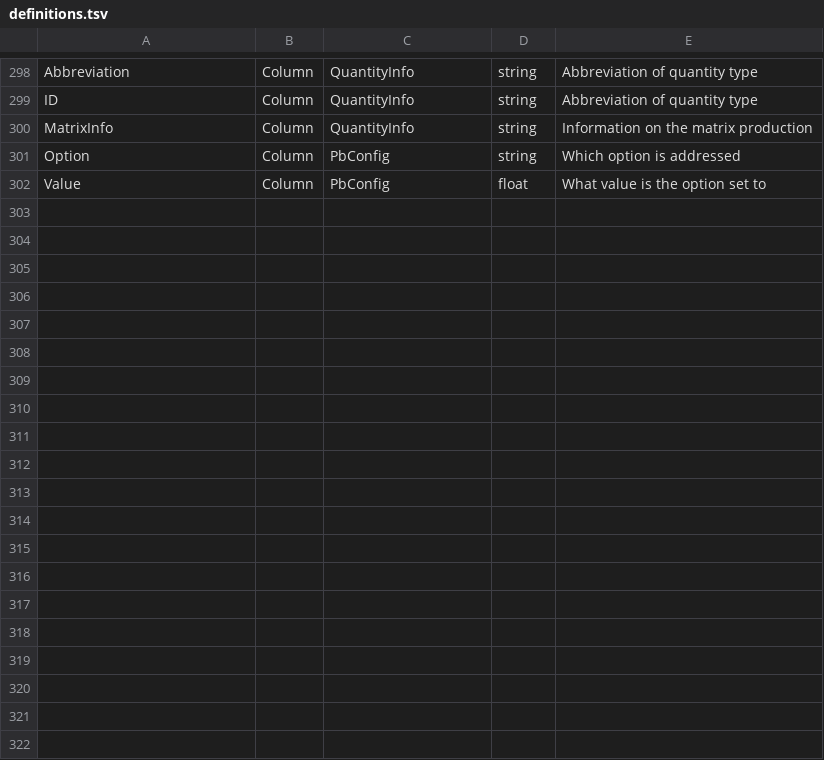
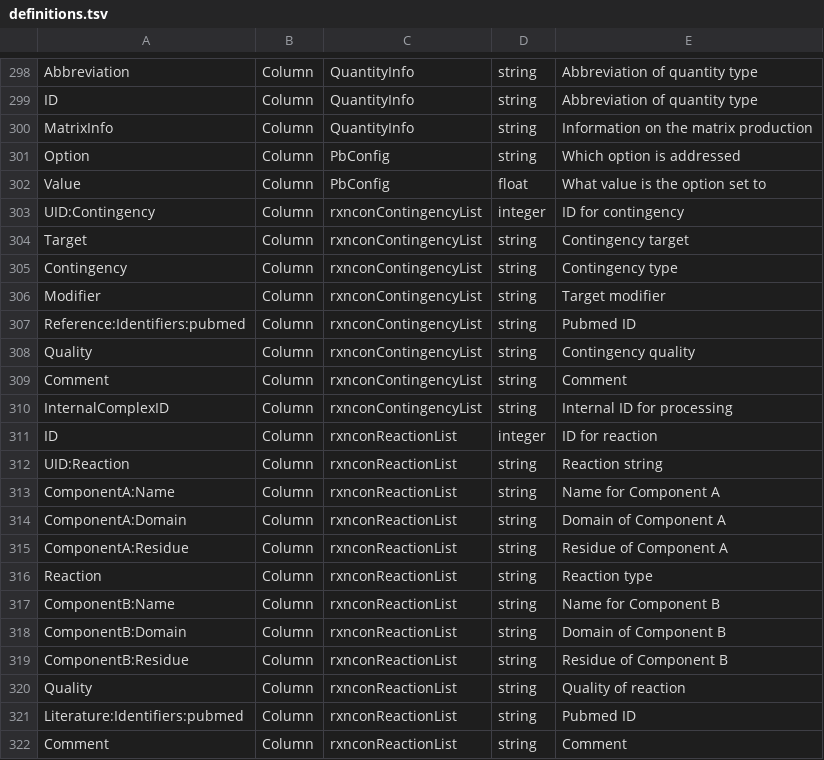
Before and after one commit to tlubitz/executable_model_generator, a TSV file: standalone_version/files/default_files/definitions.tsv, drawn as a sheet; only a part is shown, gaps mark what is left out; the diff names each change by its address in the sheet, - before the commit and + after, or states it on an @@ line.

Commit message:
added required misc module, improved file input and output, validation of SBtab files, updated definition file for reaction SBtab

```diff
--- a/standalone_version/files/default_files/definitions.tsv
+++ b/standalone_version/files/default_files/definitions.tsv
+row 303: UID:Contingency | Column | rxnconContingencyList | integer | ID for contingency
+row 304: Target | Column | rxnconContingencyList | string | Contingency target
+row 305: Contingency | Column | rxnconContingencyList | string | Contingency type
+row 306: Modifier | Column | rxnconContingencyList | string | Target modifier
+row 307: Reference:Identifiers:pubmed | Column | rxnconContingencyList | string | Pubmed ID
+row 308: Quality | Column | rxnconContingencyList | string | Contingency quality
+row 309: Comment | Column | rxnconContingencyList | string | Comment
+row 310: InternalComplexID | Column | rxnconContingencyList | string | Internal ID for processing
+row 311: ID | Column | rxnconReactionList | integer | ID for reaction
+row 312: UID:Reaction | Column | rxnconReactionList | string | Reaction string
+row 313: ComponentA:Name | Column | rxnconReactionList | string | Name for Component A
+row 314: ComponentA:Domain | Column | rxnconReactionList | string | Domain of Component A
+row 315: ComponentA:Residue | Column | rxnconReactionList | string | Residue of Component A
+row 316: Reaction | Column | rxnconReactionList | string | Reaction type
+row 317: ComponentB:Name | Column | rxnconReactionList | string | Name for Component B
+row 318: ComponentB:Domain | Column | rxnconReactionList | string | Domain of Component B
+row 319: ComponentB:Residue | Column | rxnconReactionList | string | Residue of Component B
+row 320: Quality | Column | rxnconReactionList | string | Quality of reaction
+row 321: Literature:Identifiers:pubmed | Column | rxnconReactionList | string | Pubmed ID
+row 322: Comment | Column | rxnconReactionList | string | Comment
```
Also changed, not shown: 5 other files.
